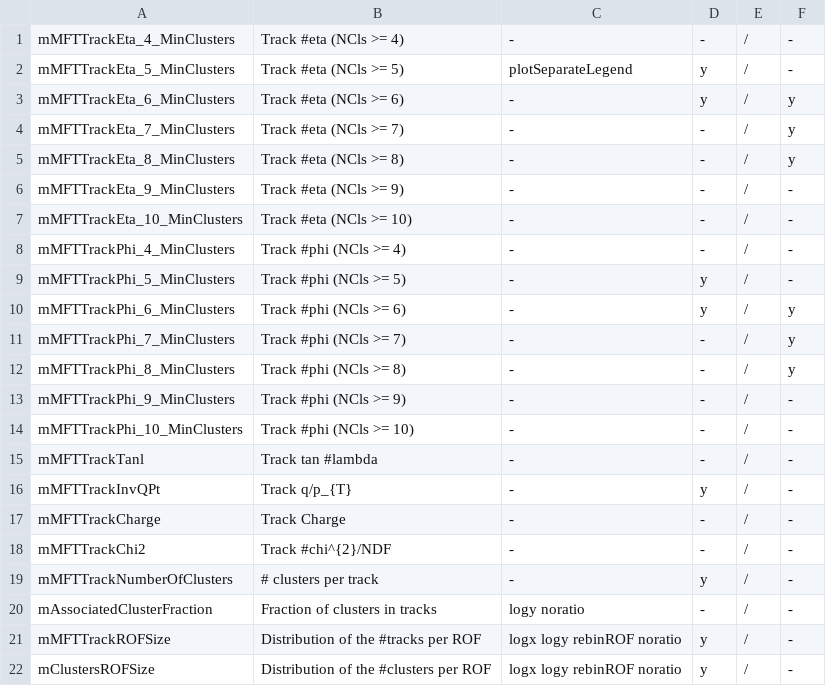
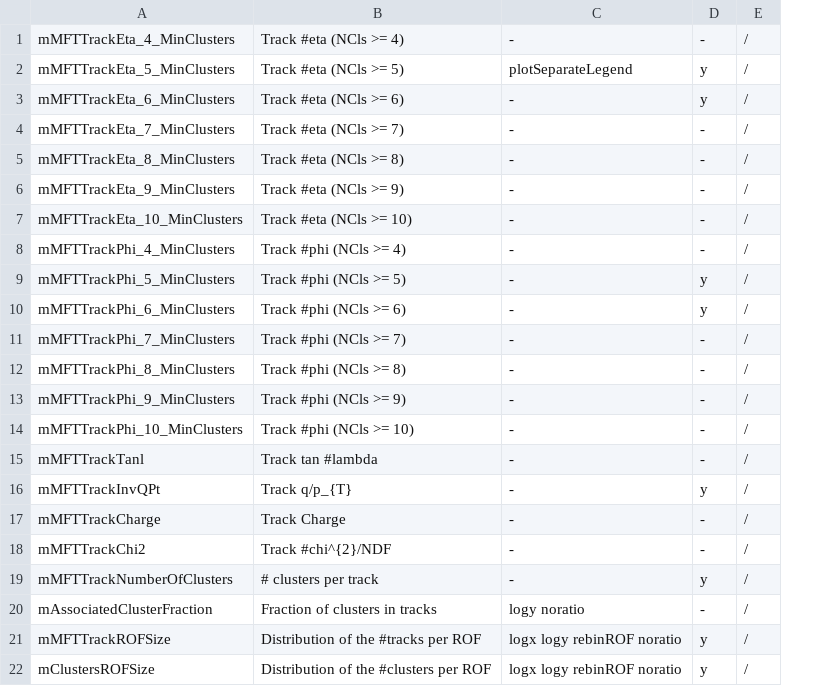
Before and after one commit to grundd/mft-aqc, a CSV file: input/objectsToPlot.csv, drawn as a sheet; the diff names each change by its address in the sheet, - before the commit and + after, or states it on an @@ line.

```diff
--- a/input/objectsToPlot.csv
+++ b/input/objectsToPlot.csv
-column F, rows 1-22: - | - | y | y | y | - | - | - | - | y | y | y | - | - | - | - | - | - | - | - | - | -
```
Also changed, not shown: createHtmlTables/MC.csv, 8 other files.
